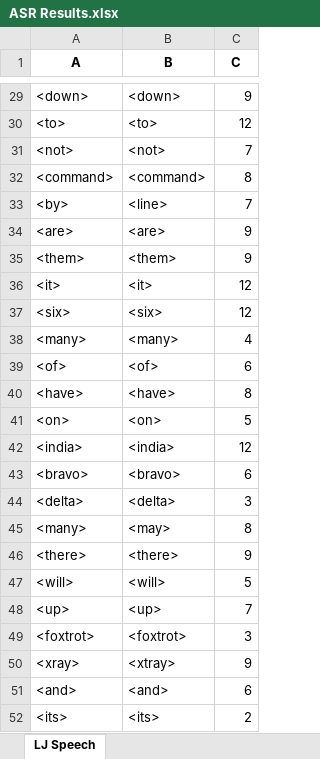
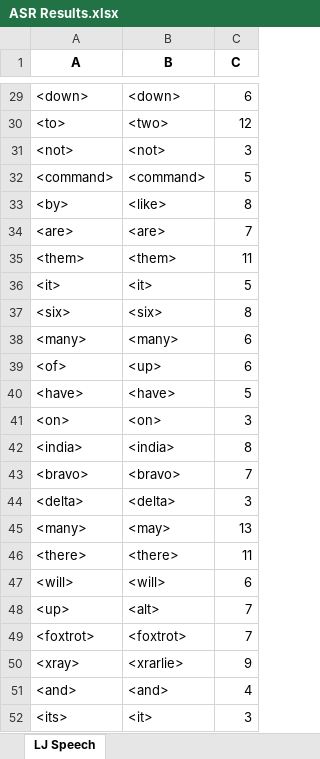
Before and after one commit to dshah1901/P4P-Transformer-ASR-for-Dysarthric-Spech, an Excel workbook: ASR Results.xlsx, sheet LJ Speech, drawn as a sheet; only a part is shown, gaps mark what is left out; values as stored, in another font and other column widths than the file's, no borders; the diff covers the shown part only; the diff names each change by its address in the sheet, - before the commit and + after, or states it on an @@ line.

```diff
--- a/ASR Results.xlsx (sheet LJ Speech)
+++ b/ASR Results.xlsx (sheet LJ Speech)
-C29 (C): 9
+C29 (C): 6
-B30 (B): <to>
+B30 (B): <two>
-C31 (C): 7
+C31 (C): 3
-C32 (C): 8
+C32 (C): 5
-B33 (B): <line>
+B33 (B): <like>
-C33 (C): 7
+C33 (C): 8
-C34 (C): 9
+C34 (C): 7
-C35 (C): 9
+C35 (C): 11
-C36 (C): 12
+C36 (C): 5
-C37 (C): 12
+C37 (C): 8
-C38 (C): 4
+C38 (C): 6
-B39 (B): <of>
+B39 (B): <up>
-C40 (C): 8
+C40 (C): 5
-C41 (C): 5
+C41 (C): 3
-C42 (C): 12
+C42 (C): 8
-C43 (C): 6
+C43 (C): 7
-C45 (C): 8
+C45 (C): 13
-C46 (C): 9
+C46 (C): 11
-C47 (C): 5
+C47 (C): 6
-B48 (B): <up>
+B48 (B): <alt>
-C49 (C): 3
+C49 (C): 7
-B50 (B): <xtray>
+B50 (B): <xrarlie>
-C51 (C): 6
+C51 (C): 4
-B52 (B): <its>
+B52 (B): <it>
-C52 (C): 2
+C52 (C): 3
```
Also changed, not shown: 23 edited cells elsewhere in this sheet, Epoch Accuracy.xlsx, 4 other files.
